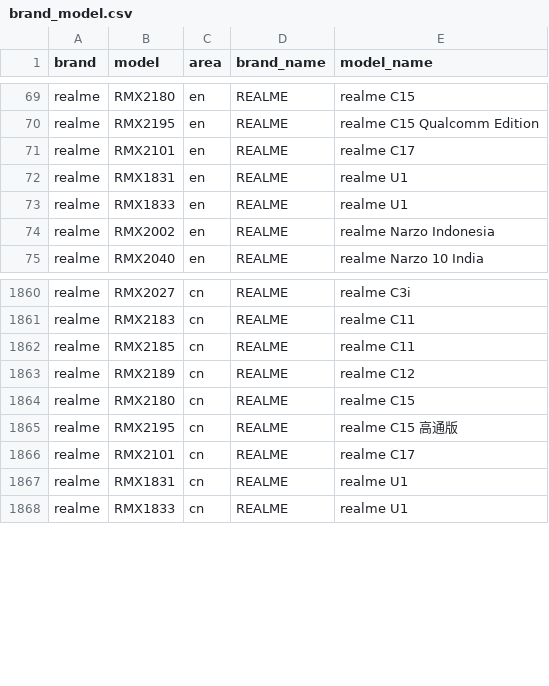
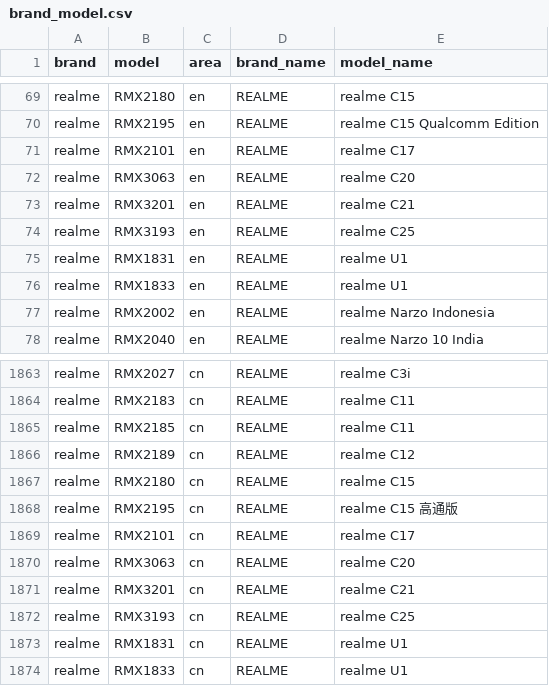
Before and after one commit to jantacy/mobilemodels, a CSV file: brand_model.csv, drawn as a sheet; only a part is shown, gaps mark what is left out; the diff names each change by its address in the sheet, - before the commit and + after, or states it on an @@ line.

Commit message:
automated update result file

```diff
--- a/brand_model.csv
+++ b/brand_model.csv
+row 72: realme | RMX3063 | en | REALME | realme C20
+row 73: realme | RMX3201 | en | REALME | realme C21
+row 74: realme | RMX3193 | en | REALME | realme C25
+row 1870: realme | RMX3063 | cn | REALME | realme C20
+row 1871: realme | RMX3201 | cn | REALME | realme C21
+row 1872: realme | RMX3193 | cn | REALME | realme C25
```
